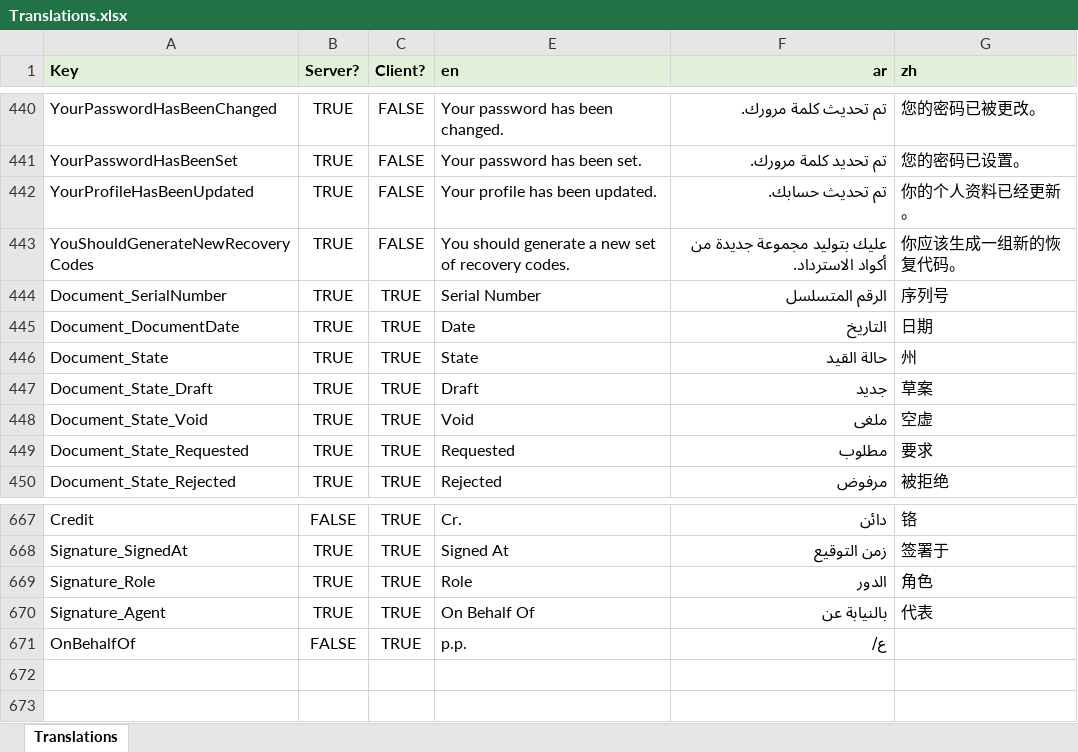
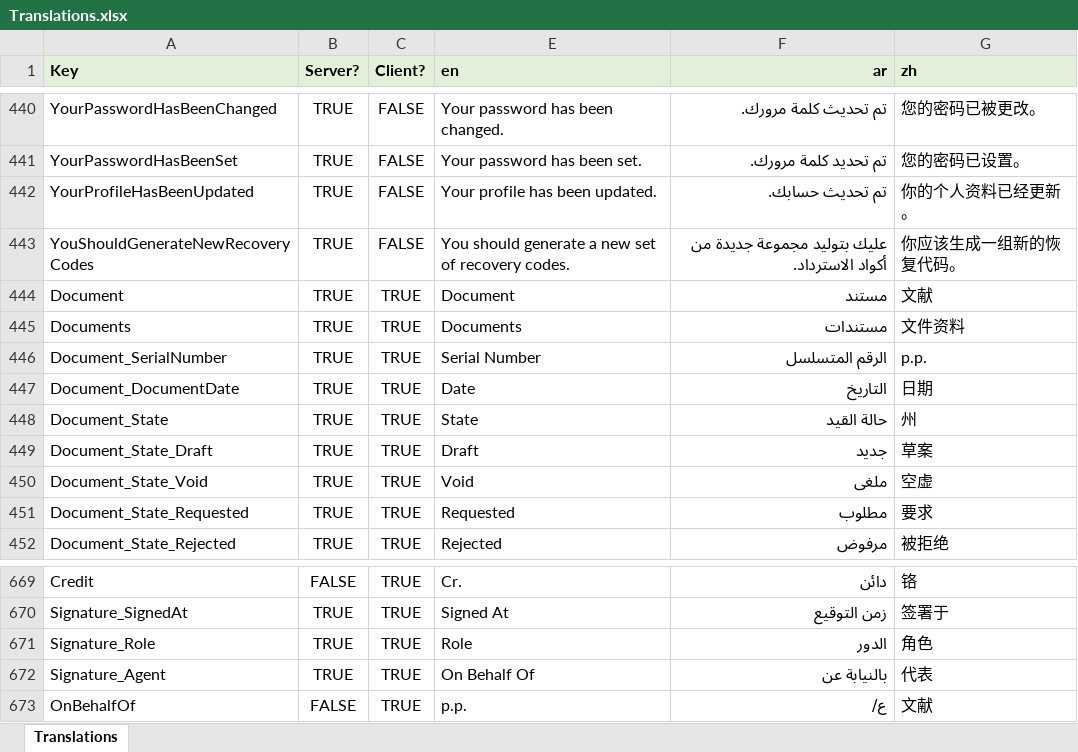
Before and after one commit to tellma-ltd/tellma, an Excel workbook: Translations/Translations.xlsx, sheet Translations, drawn as a sheet; only a part is shown, gaps mark what is left out; values as stored, in another font and other column widths than the file's, no borders; addresses are those after the commit; the diff names each change by its address in the sheet, - before the commit and + after, or states it on an @@ line.

```diff
--- a/Translations/Translations.xlsx (sheet Translations)
+++ b/Translations/Translations.xlsx (sheet Translations)
+row 444: Document | TRUE | TRUE | Document | مستند | 文献
+row 445: Documents | TRUE | TRUE | Documents | مستندات | 文件资料
-G446 (zh): 序列号
+G446 (zh): p.p.
-G673 (zh): (empty)
+G673 (zh): 文献
```
Also changed, not shown: 13 other files.
